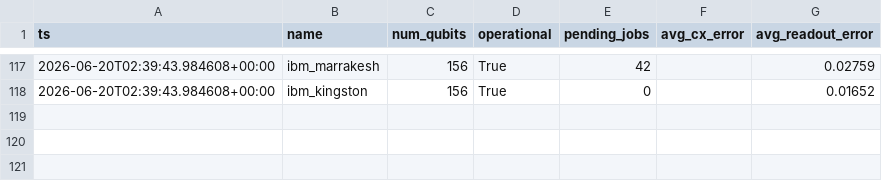
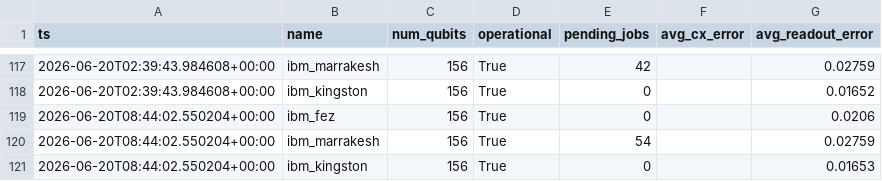
Before and after one commit to Venkatallu11/quantum-chemistry-vqe, a CSV file: data/snapshots.csv, drawn as a sheet; only a part is shown, gaps mark what is left out; the diff names each change by its address in the sheet, - before the commit and + after, or states it on an @@ line.

Commit message:
data: device snapshot 2026-06-20T08:44:02Z

```diff
--- a/data/snapshots.csv
+++ b/data/snapshots.csv
+row 119: 2026-06-20T08:44:02.550204+00:00 | ibm_fez | 156 | True | 0 |  | 0.0206
+row 120: 2026-06-20T08:44:02.550204+00:00 | ibm_marrakesh | 156 | True | 54 |  | 0.02759
+row 121: 2026-06-20T08:44:02.550204+00:00 | ibm_kingston | 156 | True | 0 |  | 0.01653
```
